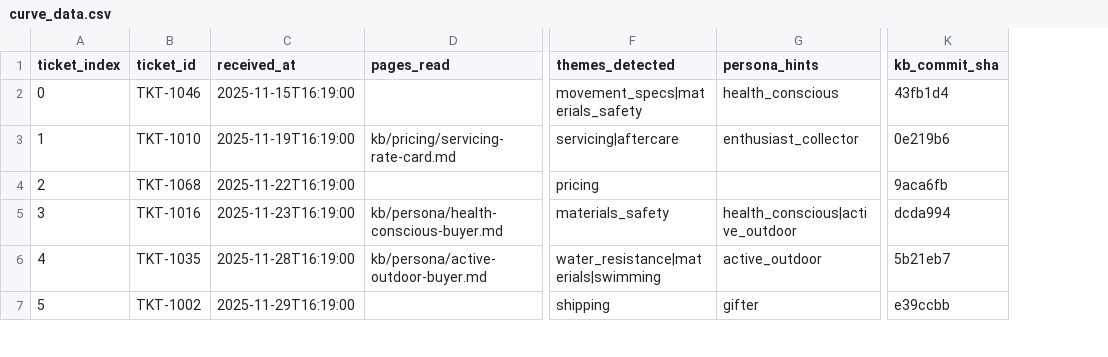
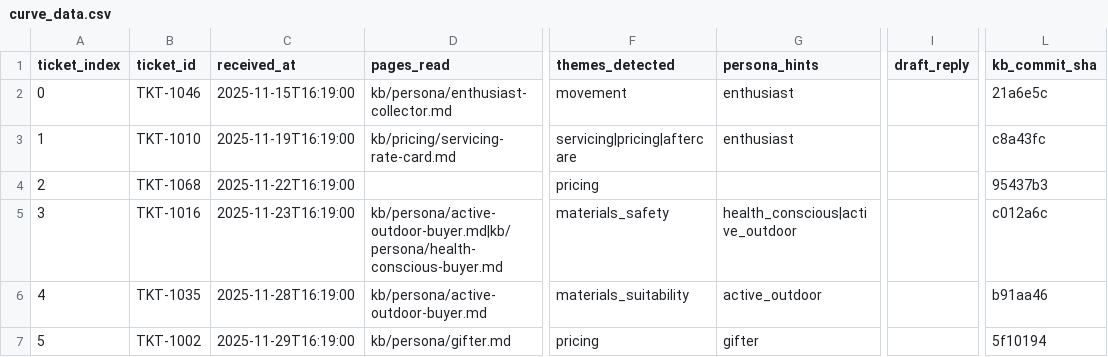
Before and after one commit to JTZ18/e27-revenue-rocket, a CSV file: eval/curve_data.csv, drawn as a sheet; only a part is shown, gaps mark what is left out; addresses are those after the commit; the diff covers the shown part only; the diff names each change by its address in the sheet, - before the commit and + after, or states it on an @@ line.

Commit message:
feat: evaluation harness live run + bug fixes
- Fix kb_snapshot.py directory name (faq not faqs)
- Handle identical-content git commits in writer.py
- Switch judge to openrouter/openai-gpt-5.4
- Artefacts: curve.png, curve_data.csv, quality_curve.png,
  quality_scores.csv, ground_truth_report.md

```diff
--- a/eval/curve_data.csv
+++ b/eval/curve_data.csv
+column I (draft_reply), empty
-D2 (pages_read): (empty)
+D2 (pages_read): kb/persona/enthusiast-collector.md
-F2 (themes_detected): movement_specs|materials_safety
+F2 (themes_detected): movement
-G2 (persona_hints): health_conscious
+G2 (persona_hints): enthusiast
-L2 (kb_commit_sha): 43fb1d4
+L2 (kb_commit_sha): 21a6e5c
-F3 (themes_detected): servicing|aftercare
+F3 (themes_detected): servicing|pricing|aftercare
-G3 (persona_hints): enthusiast_collector
+G3 (persona_hints): enthusiast
-L3 (kb_commit_sha): 0e219b6
+L3 (kb_commit_sha): c8a43fc
-L4 (kb_commit_sha): 9aca6fb
+L4 (kb_commit_sha): 95437b3
-D5 (pages_read): kb/persona/health-conscious-buyer.md
+D5 (pages_read): kb/persona/active-outdoor-buyer.md|kb/persona/health-conscious-buyer.md
-L5 (kb_commit_sha): dcda994
+L5 (kb_commit_sha): c012a6c
-F6 (themes_detected): water_resistance|materials|swimming
+F6 (themes_detected): materials_suitability
-L6 (kb_commit_sha): 5b21eb7
+L6 (kb_commit_sha): b91aa46
-D7 (pages_read): (empty)
+D7 (pages_read): kb/persona/gifter.md
-F7 (themes_detected): shipping
+F7 (themes_detected): pricing
-L7 (kb_commit_sha): e39ccbb
+L7 (kb_commit_sha): 5f10194
```
Also changed, not shown: 163 edited cells elsewhere in this file, eval/quality_scores.csv, 6 other files.
